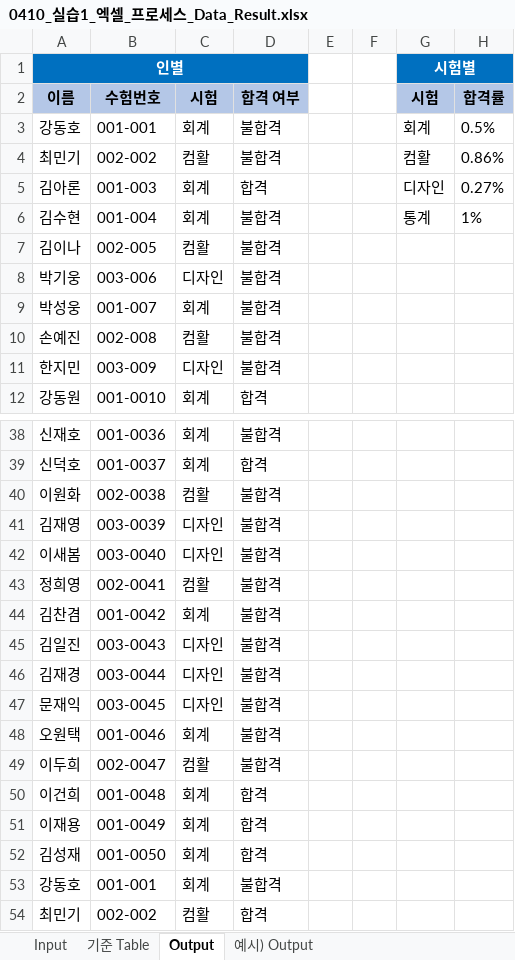
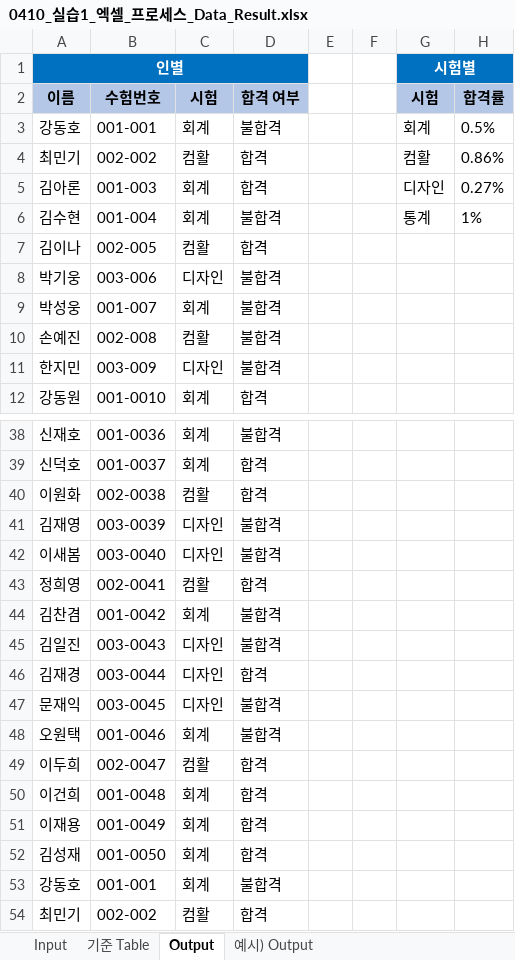
Before and after one commit to jyjang1222/learning-uipath, an Excel workbook: sict/day4/0410_실습1_엑셀_프로세스_Data_Result.xlsx, sheet Output, drawn as a sheet; only a part is shown, gaps mark what is left out; values as stored, in another font and other column widths than the file's, no borders; the diff covers the shown part only; the diff names each change by its address in the sheet, - before the commit and + after, or states it on an @@ line.

```diff
--- a/sict/day4/0410_실습1_엑셀_프로세스_Data_Result.xlsx (sheet Output)
+++ b/sict/day4/0410_실습1_엑셀_프로세스_Data_Result.xlsx (sheet Output)
-D4 (합격 여부): 불합격
+D4 (합격 여부): 합격
-D7 (합격 여부): 불합격
+D7 (합격 여부): 합격
-D40 (합격 여부): 불합격
+D40 (합격 여부): 합격
-D43 (합격 여부): 불합격
+D43 (합격 여부): 합격
-D46 (합격 여부): 불합격
+D46 (합격 여부): 합격
-D49 (합격 여부): 불합격
+D49 (합격 여부): 합격
```
Also changed, not shown: 10 edited cells elsewhere in this sheet, sheet Input, sheet 기준 Table, 8 other files.
